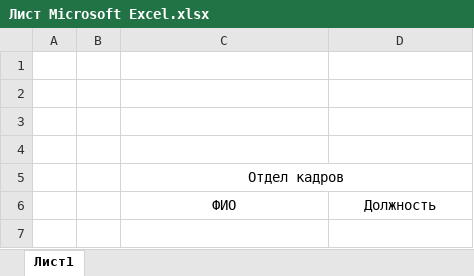
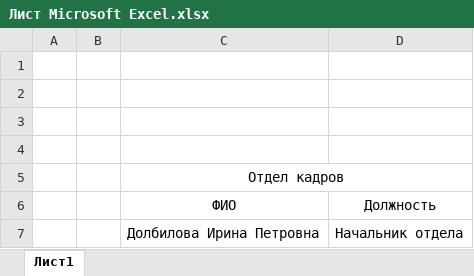
Before and after one commit to master91/-, an Excel workbook: Лист Microsoft Excel.xlsx, sheet Лист1, drawn as a sheet; values as stored, in another font and other column widths than the file's, no borders; the diff names each change by its address in the sheet, - before the commit and + after, or states it on an @@ line.

Commit message:
Добавил начальника

```diff
--- a/Лист Microsoft Excel.xlsx (sheet Лист1)
+++ b/Лист Microsoft Excel.xlsx (sheet Лист1)
+row 7:  |  | Долбилова Ирина Петровна | Начальник отдела
```
